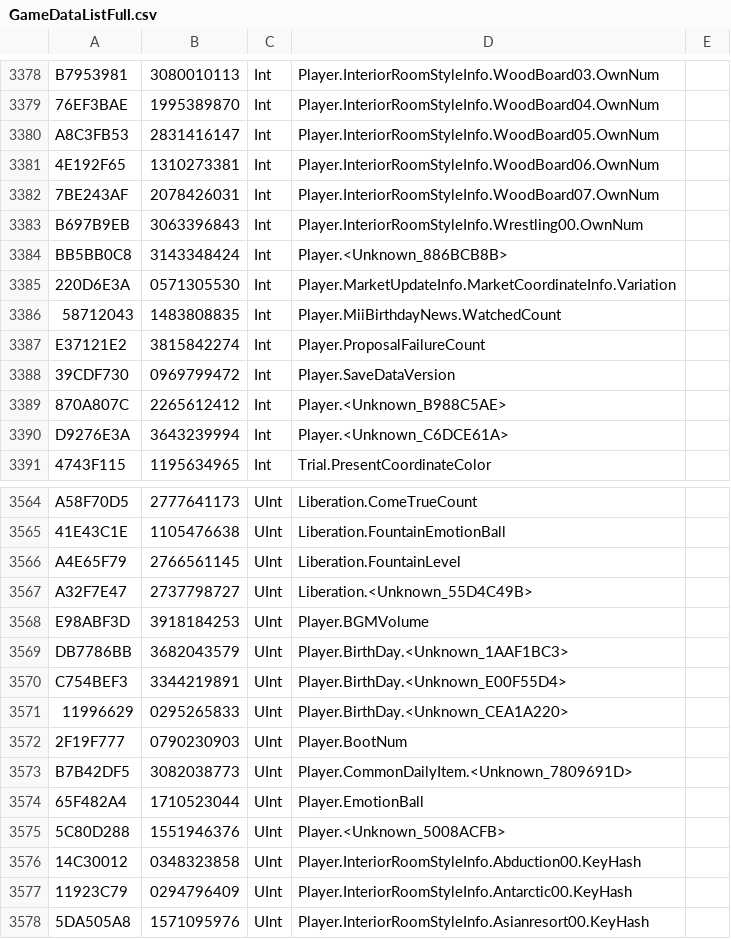
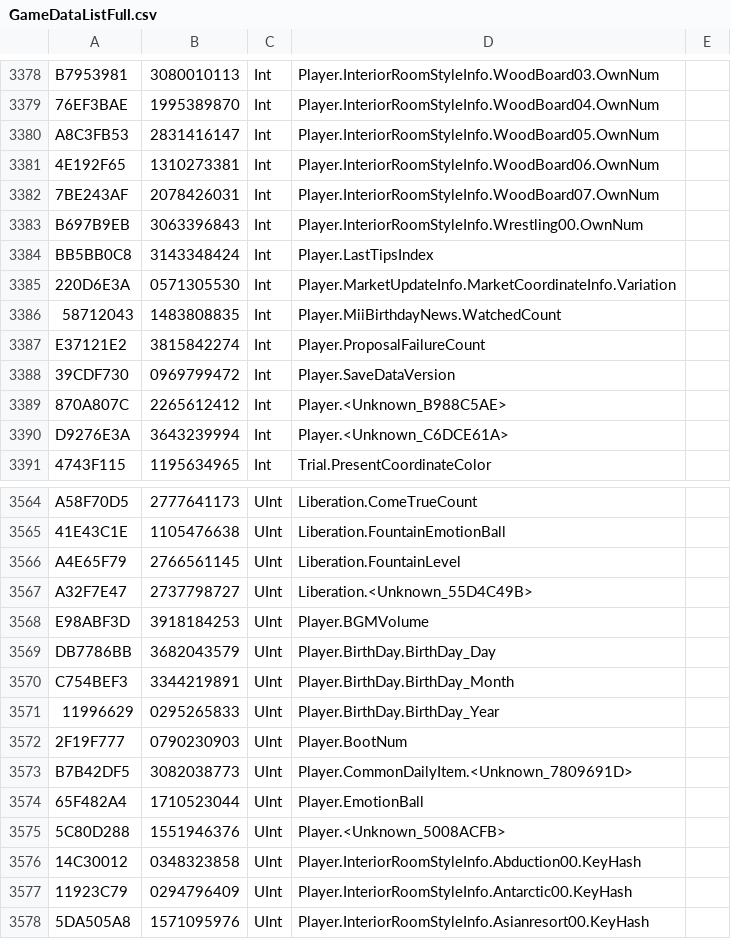
Before and after one commit to tlmodding/ltd-gamedata, a CSV file: GameDataListFull.csv, drawn as a sheet; only a part is shown, gaps mark what is left out.

```diff
--- a/GameDataListFull.csv
+++ b/GameDataListFull.csv
@@ -3383,3 +3383,3 @@ A8C3FB53,2831416147,Int,Player.InteriorRoomStyleInfo.WoodBoard05.OwnNum
 B697B9EB,3063396843,Int,Player.InteriorRoomStyleInfo.Wrestling00.OwnNum
-BB5BB0C8,3143348424,Int,Player.<Unknown_886BCB8B>
+BB5BB0C8,3143348424,Int,Player.LastTipsIndex
 220D6E3A,0571305530,Int,Player.MarketUpdateInfo.MarketCoordinateInfo.Variation
@@ -3568,5 +3568,5 @@ A32F7E47,2737798727,UInt,Liberation.<Unknown_55D4C49B>
 E98ABF3D,3918184253,UInt,Player.BGMVolume
-DB7786BB,3682043579,UInt,Player.BirthDay.<Unknown_1AAF1BC3>
-C754BEF3,3344219891,UInt,Player.BirthDay.<Unknown_E00F55D4>
-11996629,0295265833,UInt,Player.BirthDay.<Unknown_CEA1A220>
+DB7786BB,3682043579,UInt,Player.BirthDay.BirthDay_Day
+C754BEF3,3344219891,UInt,Player.BirthDay.BirthDay_Month
+11996629,0295265833,UInt,Player.BirthDay.BirthDay_Year
 2F19F777,0790230903,UInt,Player.BootNum
```
Also changed, not shown: 7 other files.
